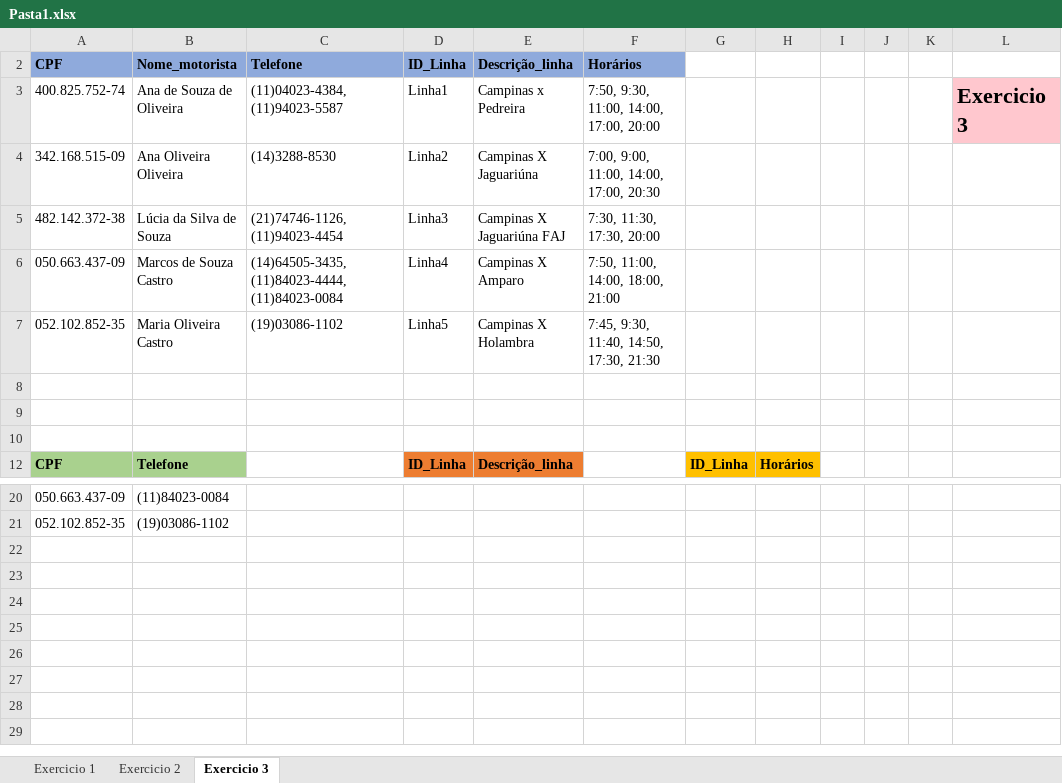
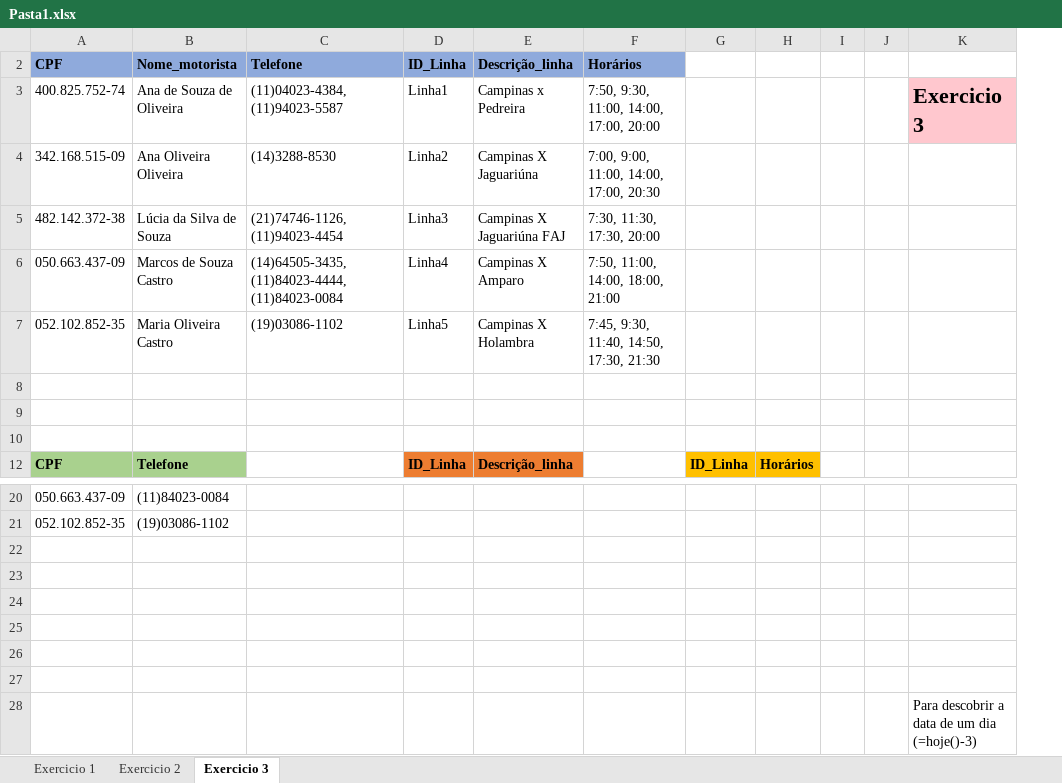
Before and after one commit to BeaGabriela/Banco_de_Dados, an Excel workbook: exercicio_11-08/Pasta1.xlsx, sheet Exercicio 3, drawn as a sheet; only a part is shown, gaps mark what is left out; values as stored, in another font and other column widths than the file's, no borders; table styles not drawn; removed rows and columns are numbered as before the commit, all else as after; the diff names each change by its address in the sheet, - before the commit and + after, or states it on an @@ line.

```diff
--- a/exercicio_11-08/Pasta1.xlsx (sheet Exercicio 3)
+++ b/exercicio_11-08/Pasta1.xlsx (sheet Exercicio 3)
-column K, empty
+row 22: (empty)
+row 23: (empty)
+row 24: (empty)
+row 25: (empty)
+row 26: (empty)
+row 27: (empty)
+row 28:  |  |  |  |  |  |  |  |  |  | Para descobrir a data de um dia (=hoje()-3)
```
